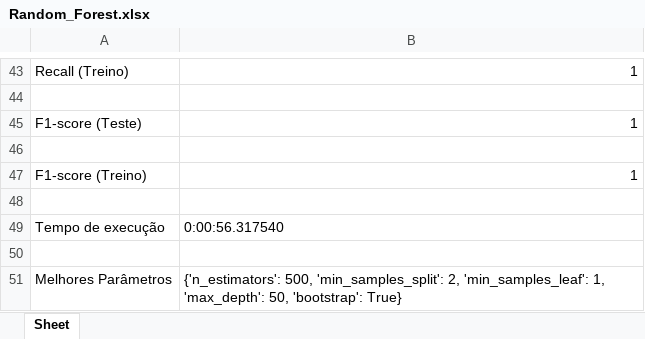
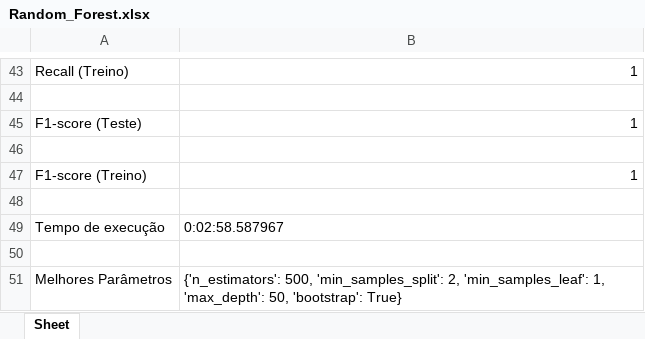
Before and after one commit to RicardoKermit/Ciber_group6, an Excel workbook: Projeto/Results/Random_Forest.xlsx, sheet Sheet, drawn as a sheet; only a part is shown, gaps mark what is left out; values as stored, in another font and other column widths than the file's, no borders; the diff names each change by its address in the sheet, - before the commit and + after, or states it on an @@ line.

```diff
--- a/Projeto/Results/Random_Forest.xlsx (sheet Sheet)
+++ b/Projeto/Results/Random_Forest.xlsx (sheet Sheet)
-B49: 0:00:56.317540
+B49: 0:02:58.587967
```
Also changed, not shown: Projeto/Results/Logistic_Regression.xlsx, Projeto/Results/Neural_Network.xlsx, 8 other files.
